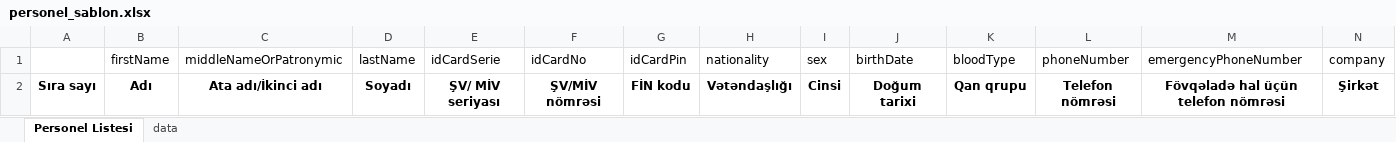
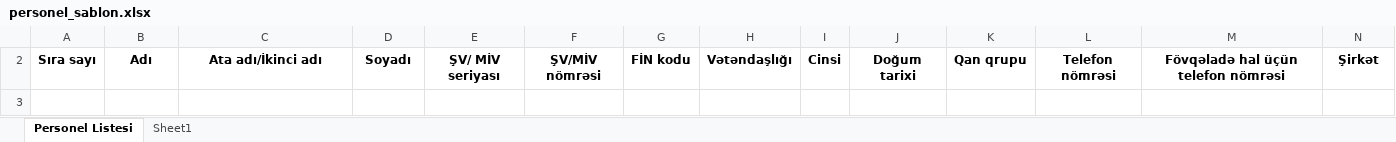
Before and after one commit to ebashirli/time-record, an Excel workbook: public/personel_sablon.xlsx, sheet Personel Listesi, drawn as a sheet; only a part is shown; values as stored, in another font and other column widths than the file's, no borders; rows hold the shown columns only; the diff names each change by its address in the sheet, - before the commit and + after, or states it on an @@ line.

Commit message:
feat: update personnel template Excel file

```diff
--- a/public/personel_sablon.xlsx (sheet Personel Listesi)
+++ b/public/personel_sablon.xlsx (sheet Personel Listesi)
-sheet tab: data
+sheet tab: Sheet1
-row 1:  | firstName | middleNameOrPatronymic | lastName | idCardSerie | idCardNo | idCardPin | nationality | sex | birthDate | bloodType | phoneNumber | emergencyPhoneNumber | company
```
